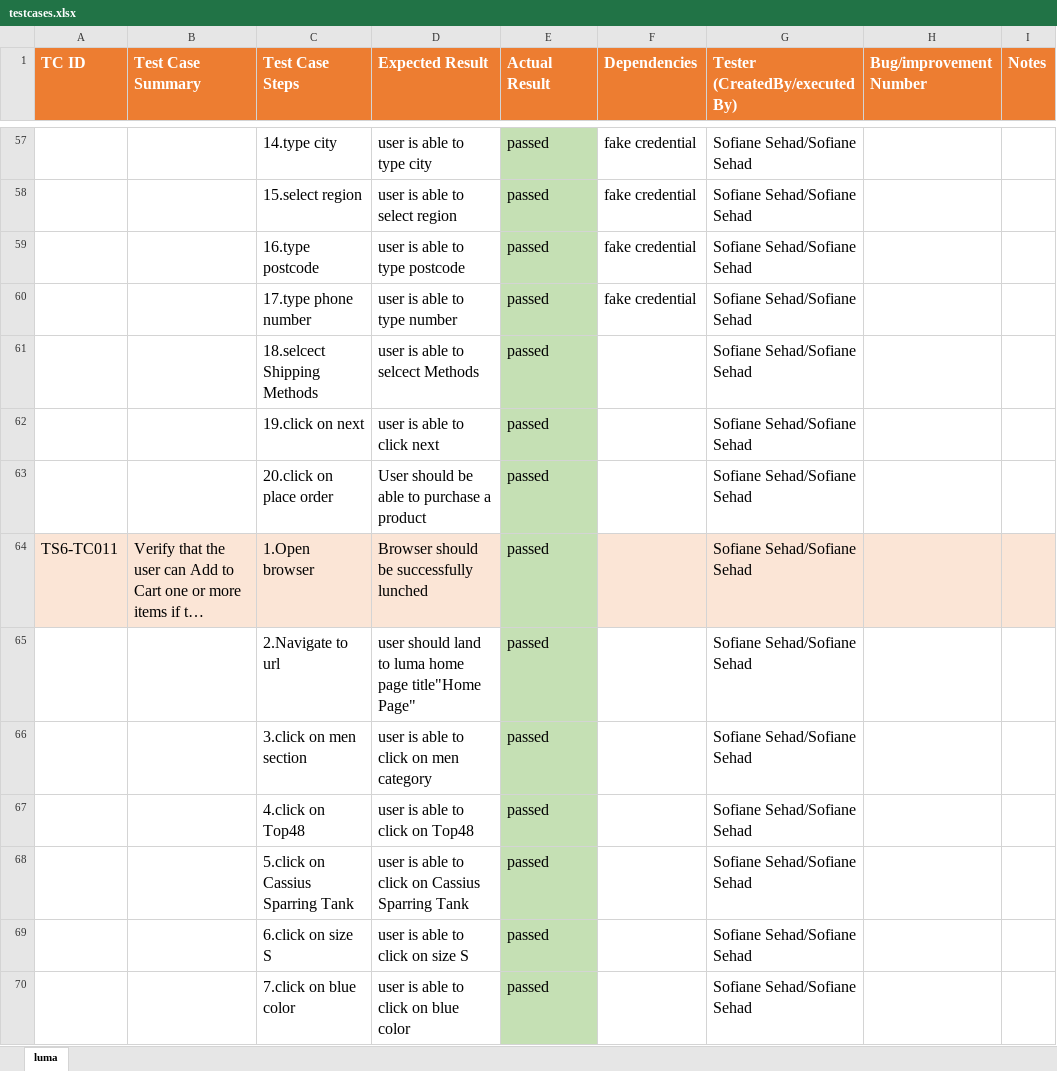
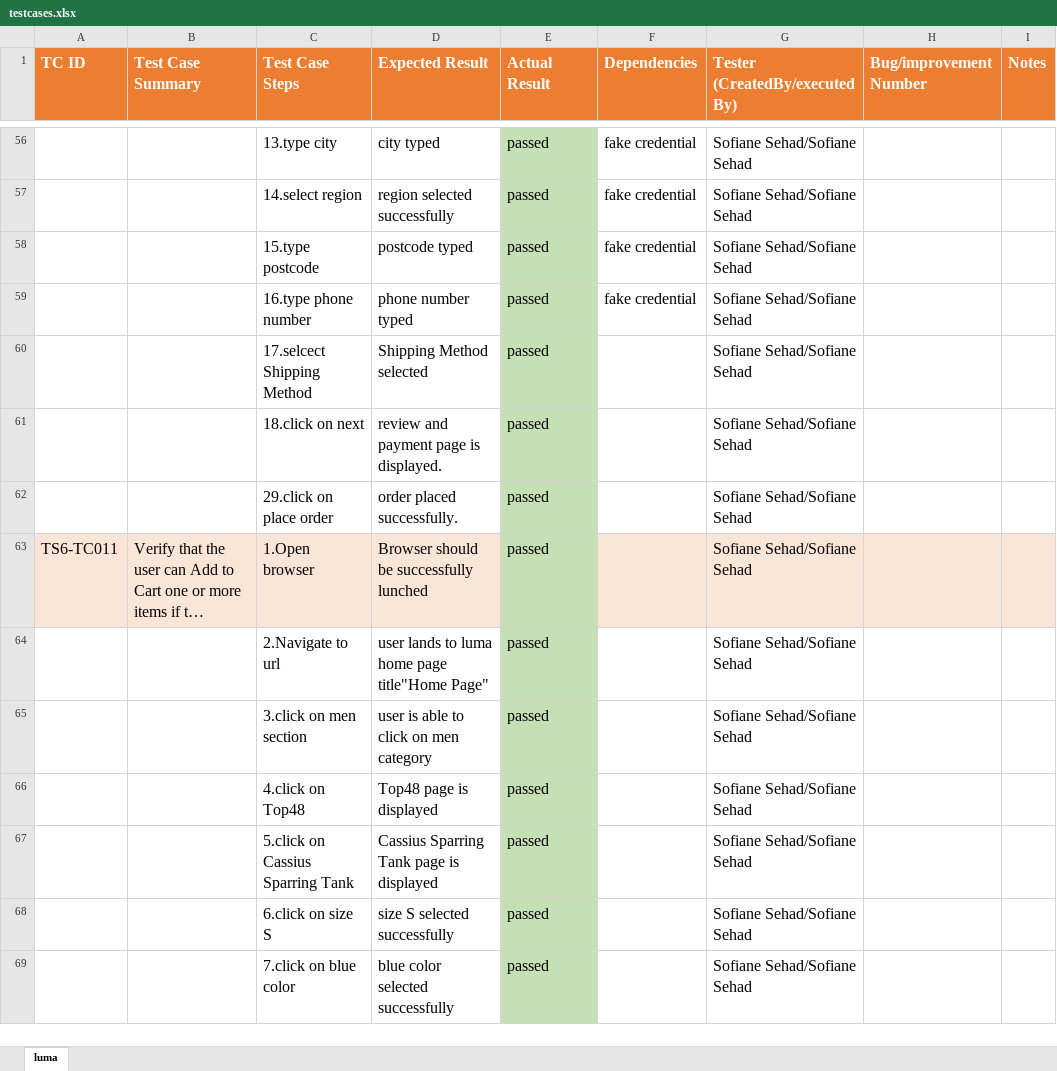
Before and after one commit to sofiane1489/FinalProject, an Excel workbook: data/lumaData/testcases.xlsx, sheet luma, drawn as a sheet; only a part is shown, gaps mark what is left out; long unchanged cells end in …; values as stored, in another font and other column widths than the file's, no borders; addresses are those after the commit; the diff covers the shown part only; the diff names each change by its address in the sheet, - before the commit and + after, or states it on an @@ line.

```diff
--- a/data/lumaData/testcases.xlsx (sheet luma)
+++ b/data/lumaData/testcases.xlsx (sheet luma)
-C56 (Test Case Steps): 14.type city
+C56 (Test Case Steps): 13.type city
-D56 (Expected Result): user is able to type city
+D56 (Expected Result): city typed
-C57 (Test Case Steps): 15.select region
+C57 (Test Case Steps): 14.select region
-D57 (Expected Result): user is able to select region
+D57 (Expected Result): region selected successfully
-C58 (Test Case Steps): 16.type postcode
+C58 (Test Case Steps): 15.type postcode
-D58 (Expected Result): user is able to type postcode
+D58 (Expected Result): postcode typed
-C59 (Test Case Steps): 17.type phone number
+C59 (Test Case Steps): 16.type phone number
-D59 (Expected Result): user is able to type number
+D59 (Expected Result): phone number typed
-C60 (Test Case Steps): 18.selcect Shipping Methods
+C60 (Test Case Steps): 17.selcect Shipping Method
-D60 (Expected Result): user is able to selcect Methods
+D60 (Expected Result): Shipping Method selected
-C61 (Test Case Steps): 19.click on next
+C61 (Test Case Steps): 18.click on next
-D61 (Expected Result): user is able to click next
+D61 (Expected Result): review and payment page is displayed.
-C62 (Test Case Steps): 20.click on place order
+C62 (Test Case Steps): 29.click on place order
-D62 (Expected Result): User should be able to purchase a product
+D62 (Expected Result): order placed successfully.
-D64 (Expected Result): user should land to luma…
+D64 (Expected Result): user lands to luma…
-D66 (Expected Result): user is able to click on Top48
+D66 (Expected Result): Top48 page is displayed
-D67 (Expected Result): user is able to click on Cassius Sparring Tank
+D67 (Expected Result): Cassius Sparring Tank page is displayed
-D68 (Expected Result): user is able to click on size S
+D68 (Expected Result): size S selected successfully
-D69 (Expected Result): user is able to click on blue color
+D69 (Expected Result): blue color selected successfully
```
Also changed, not shown: 23 added rows, 8 removed rows, 1 moved row and 91 edited cells elsewhere in this sheet, 8 other files.
